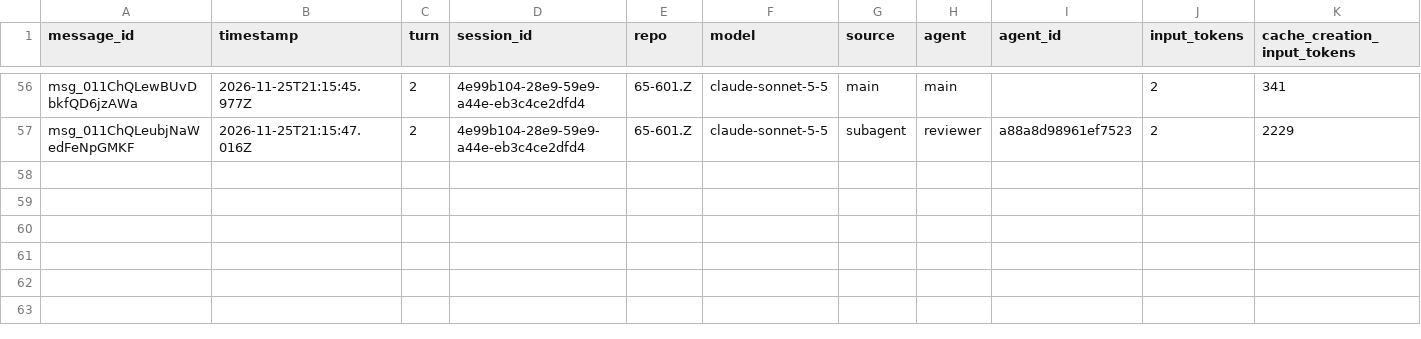
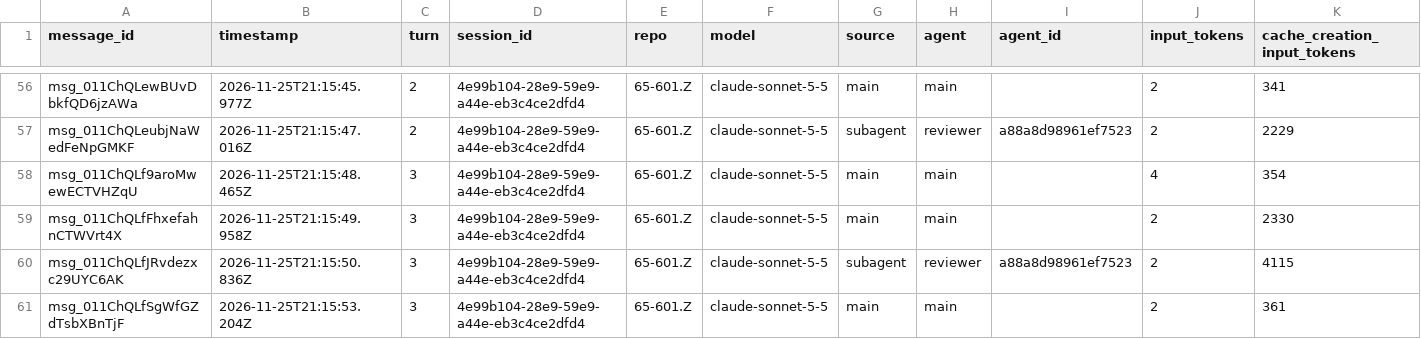
Before and after one commit to rhope-ops/65-601.Z, a CSV file: sessions/4e99b104-28e9-59e9-a44e-eb3c4ce2dfd4.csv, drawn as a sheet; only a part is shown, gaps mark what is left out; rows hold the shown columns only; the diff names each change by its address in the sheet, - before the commit and + after, or states it on an @@ line.

```diff
--- a/sessions/4e99b104-28e9-59e9-a44e-eb3c4ce2dfd4.csv
+++ b/sessions/4e99b104-28e9-59e9-a44e-eb3c4ce2dfd4.csv
+row 58: msg_011ChQLf9aroMwewECTVHZqU | 2026-11-25T21:15:48.465Z | 3 | 4e99b104-28e9-59e9-a44e-eb3c4ce2dfd4 | 65-601.Z | claude-sonnet-5-5 | main | main |  | 4 | 354
+row 59: msg_011ChQLfFhxefahnCTWVrt4X | 2026-11-25T21:15:49.958Z | 3 | 4e99b104-28e9-59e9-a44e-eb3c4ce2dfd4 | 65-601.Z | claude-sonnet-5-5 | main | main |  | 2 | 2330
+row 60: msg_011ChQLfJRvdezxc29UYC6AK | 2026-11-25T21:15:50.836Z | 3 | 4e99b104-28e9-59e9-a44e-eb3c4ce2dfd4 | 65-601.Z | claude-sonnet-5-5 | subagent | reviewer | a88a8d98961ef7523 | 2 | 4115
+row 61: msg_011ChQLfSgWfGZdTsbXBnTjF | 2026-11-25T21:15:53.204Z | 3 | 4e99b104-28e9-59e9-a44e-eb3c4ce2dfd4 | 65-601.Z | claude-sonnet-5-5 | main | main |  | 2 | 361
```
